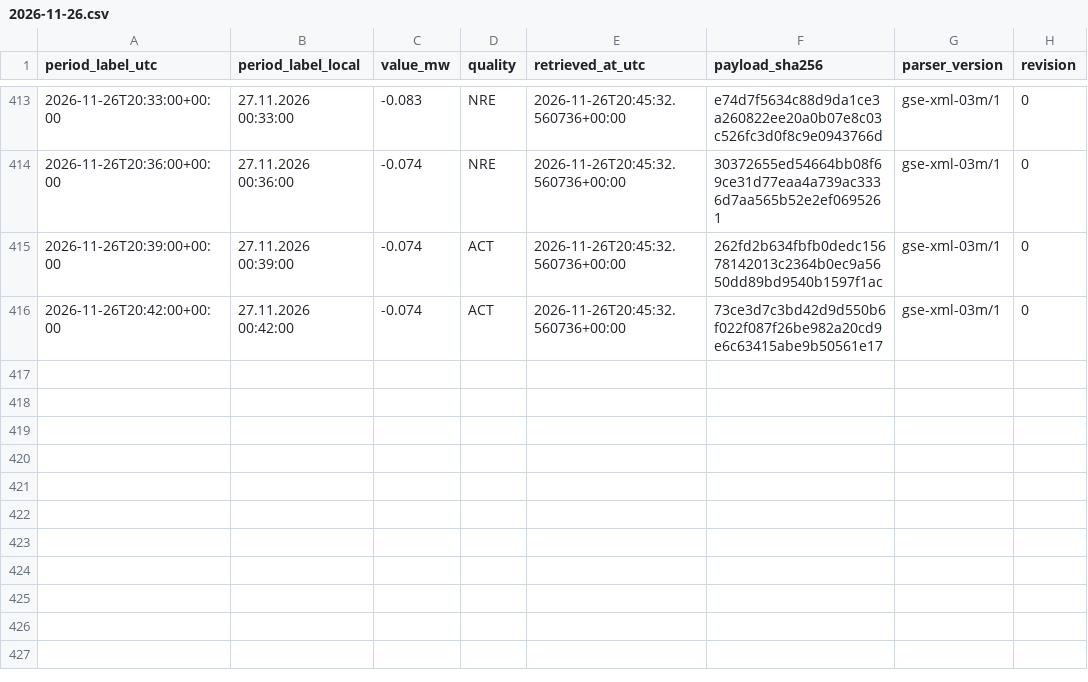
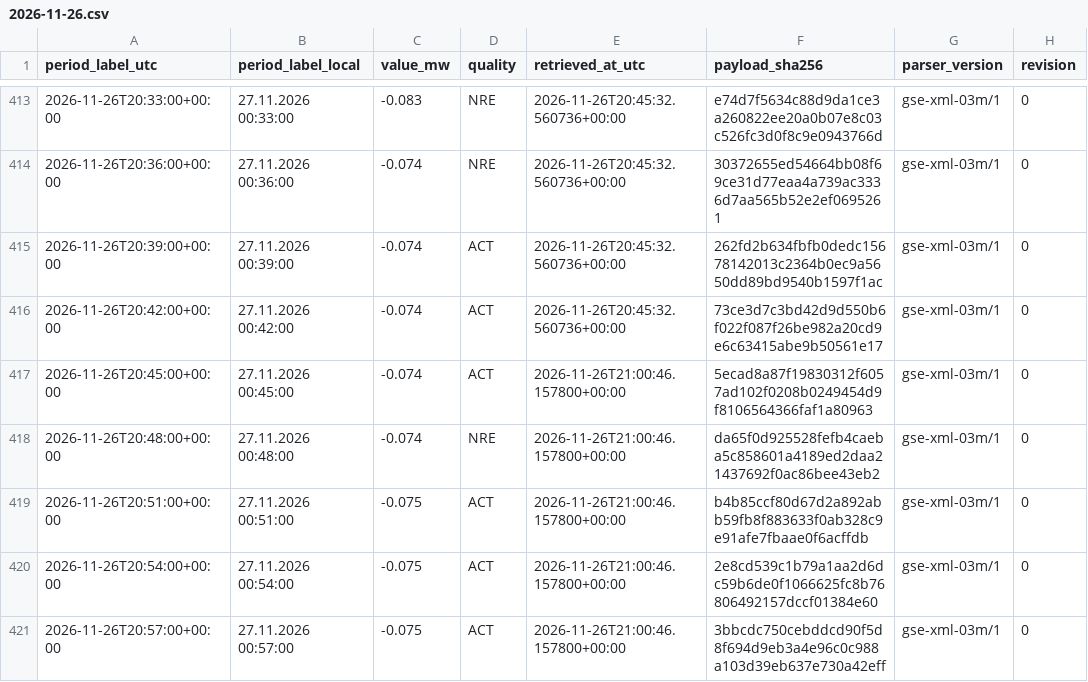
Before and after one commit to GiorgiKhorbaladze/Georgia-WindCast, a CSV file: gse/2026/11/2026-11-26.csv, drawn as a sheet; only a part is shown, gaps mark what is left out.

```diff
--- a/gse/2026/11/2026-11-26.csv
+++ b/gse/2026/11/2026-11-26.csv
@@ -416 +416,6 @@ period_label_utc,period_label_local,value_mw,quality,retrieved_at_utc,payload_sh
 2026-11-26T20:42:00+00:00,27.11.2026 00:42:00,-0.074,ACT,2026-11-26T20:45:32.560736+00:00,73ce3d7c3bd42d9d550b6f022f087f26be982a20cd9e6c63415abe9b50561e17,gse-xml-03m/1,0
+2026-11-26T20:45:00+00:00,27.11.2026 00:45:00,-0.074,ACT,2026-11-26T21:00:46.157800+00:00,5ecad8a87f19830312f6057ad102f0208b0249454d9f8106564366faf1a80963,gse-xml-03m/1,0
+2026-11-26T20:48:00+00:00,27.11.2026 00:48:00,-0.074,NRE,2026-11-26T21:00:46.157800+00:00,da65f0d925528fefb4caeba5c858601a4189ed2daa21437692f0ac86bee43eb2,gse-xml-03m/1,0
+2026-11-26T20:51:00+00:00,27.11.2026 00:51:00,-0.075,ACT,2026-11-26T21:00:46.157800+00:00,b4b85ccf80d67d2a892abb59fb8f883633f0ab328c9e91afe7fbaae0f6acffdb,gse-xml-03m/1,0
+2026-11-26T20:54:00+00:00,27.11.2026 00:54:00,-0.075,ACT,2026-11-26T21:00:46.157800+00:00,2e8cd539c1b79a1aa2d6dc59b6de0f1066625fc8b76806492157dccf01384e60,gse-xml-03m/1,0
+2026-11-26T20:57:00+00:00,27.11.2026 00:57:00,-0.075,ACT,2026-11-26T21:00:46.157800+00:00,3bbcdc750cebddcd90f5d8f694d9eb3a4e96c0c988a103d39eb637e730a42eff,gse-xml-03m/1,0
```
Also changed, not shown: balance/2026/11/2026-11-26.csv, 2 other files.
